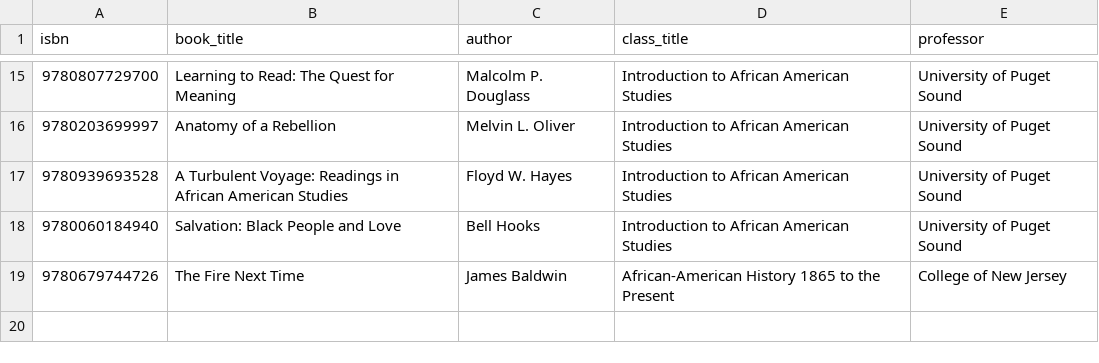
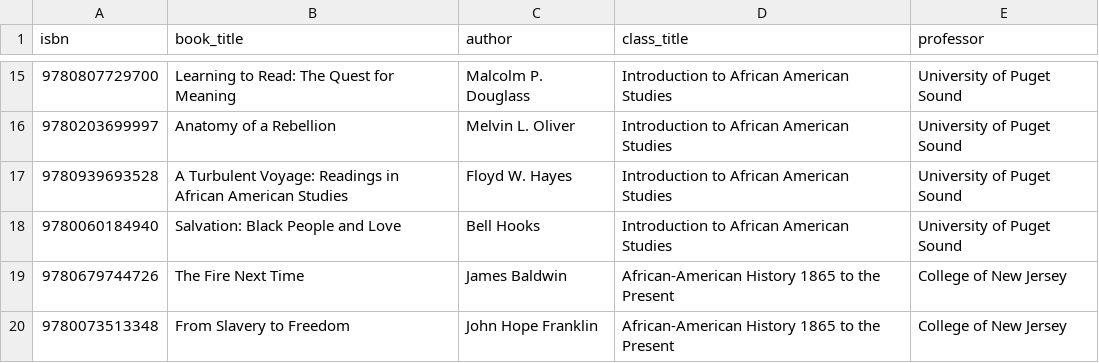
Before and after one commit to mark-ayiah/CPSC-464-Inclusive-Syllabi, a CSV file: example_syllabi/african_africana_african-american_and_caribbean_philosophy.csv, drawn as a sheet; only a part is shown, gaps mark what is left out; the diff names each change by its address in the sheet, - before the commit and + after, or states it on an @@ line.

Commit message:
Update african_africana_african-american_and_caribbean_philosophy.csv

```diff
--- a/example_syllabi/african_africana_african-american_and_caribbean_philosophy.csv
+++ b/example_syllabi/african_africana_african-american_and_caribbean_philosophy.csv
+row 20: 9780073513348 | From Slavery to Freedom | John Hope Franklin | African-American History 1865 to the Present | College of New Jersey
```
